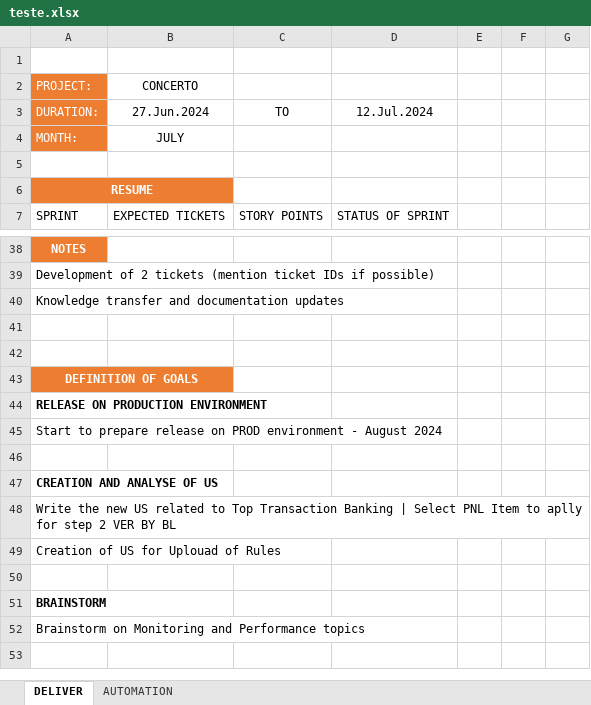
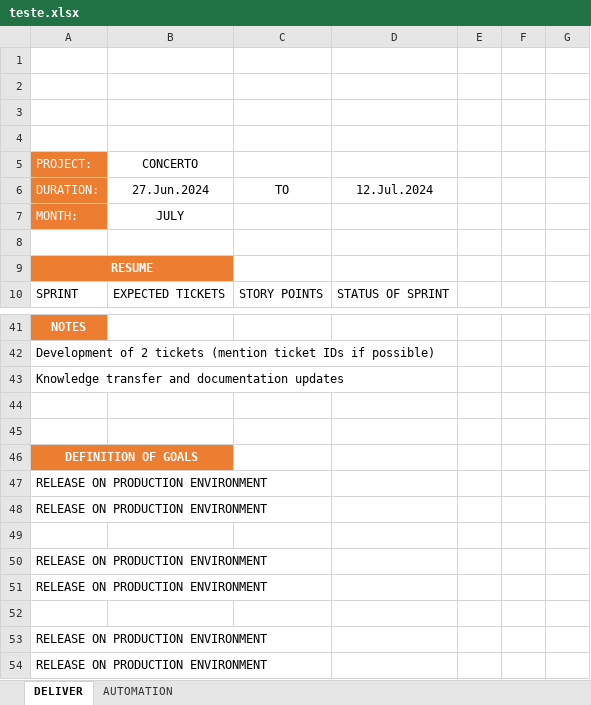
Before and after one commit to StalkerJocca/AutomationExcel, an Excel workbook: Excel_Files/teste.xlsx, sheet DELIVER, drawn as a sheet; only a part is shown, gaps mark what is left out; values as stored, in another font and other column widths than the file's, no borders; table styles not drawn; removed rows and columns are numbered as before the commit, all else as after; the diff names each change by its address in the sheet, - before the commit and + after, or states it on an @@ line.

Commit message:
Add files via upload

```diff
--- a/Excel_Files/teste.xlsx (sheet DELIVER)
+++ b/Excel_Files/teste.xlsx (sheet DELIVER)
+row 2: (empty)
+row 3: (empty)
+row 4: (empty)
-A47 bold: on
+A47 bold: off
-A48 (PROJECT:): Start to prepare release on PROD environment - August 2024
+A48 (PROJECT:): RELEASE ON PRODUCTION ENVIRONMENT
-A50 (PROJECT:): CREATION AND ANALYSE OF US
+A50 (PROJECT:): RELEASE ON PRODUCTION ENVIRONMENT
-A50 bold: on
+A50 bold: off
-A51 (PROJECT:): Write the new US related to Top Transaction Banking | Select PNL Item to aplly for step 2 VER BY BL
+A51 (PROJECT:): RELEASE ON PRODUCTION ENVIRONMENT
-row 49: Creation of US for Uplouad of Rules
-A53 (PROJECT:): BRAINSTORM
+A53 (PROJECT:): RELEASE ON PRODUCTION ENVIRONMENT
-A53 bold: on
+A53 bold: off
-A54 (PROJECT:): Brainstorm on Monitoring and Performance topics
+A54 (PROJECT:): RELEASE ON PRODUCTION ENVIRONMENT
```
